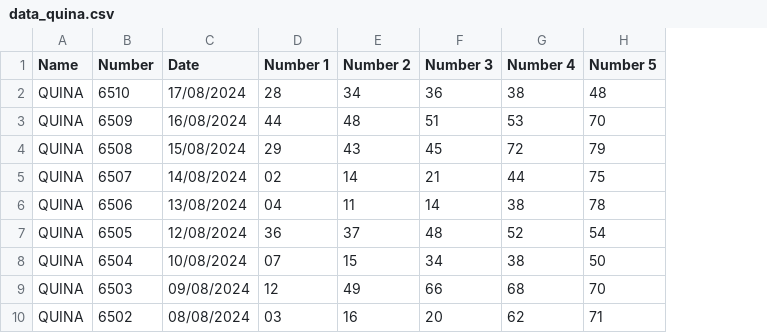
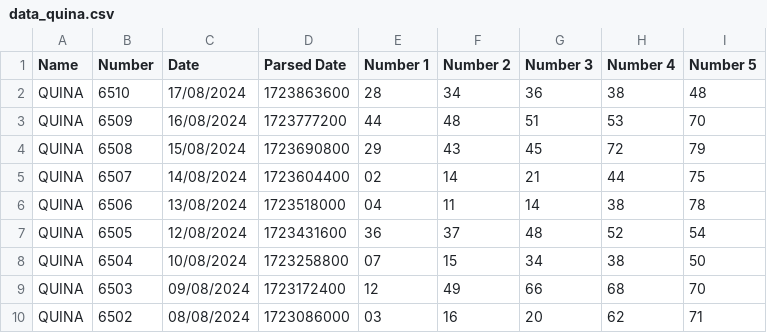
Before and after one commit to jugiorgi/Loteria, a CSV file: data_quina.csv, drawn as a sheet; only a part is shown; the diff names each change by its address in the sheet, - before the commit and + after, or states it on an @@ line.

```diff
--- a/data_quina.csv
+++ b/data_quina.csv
+column D (Parsed Date), rows 2-10: 1723863600 | 1723777200 | 1723690800 | 1723604400 | 1723518000 | 1723431600 | 1723258800 | 1723172400 | 1723086000
```
Also changed, not shown: data_quina_filtered.csv.
